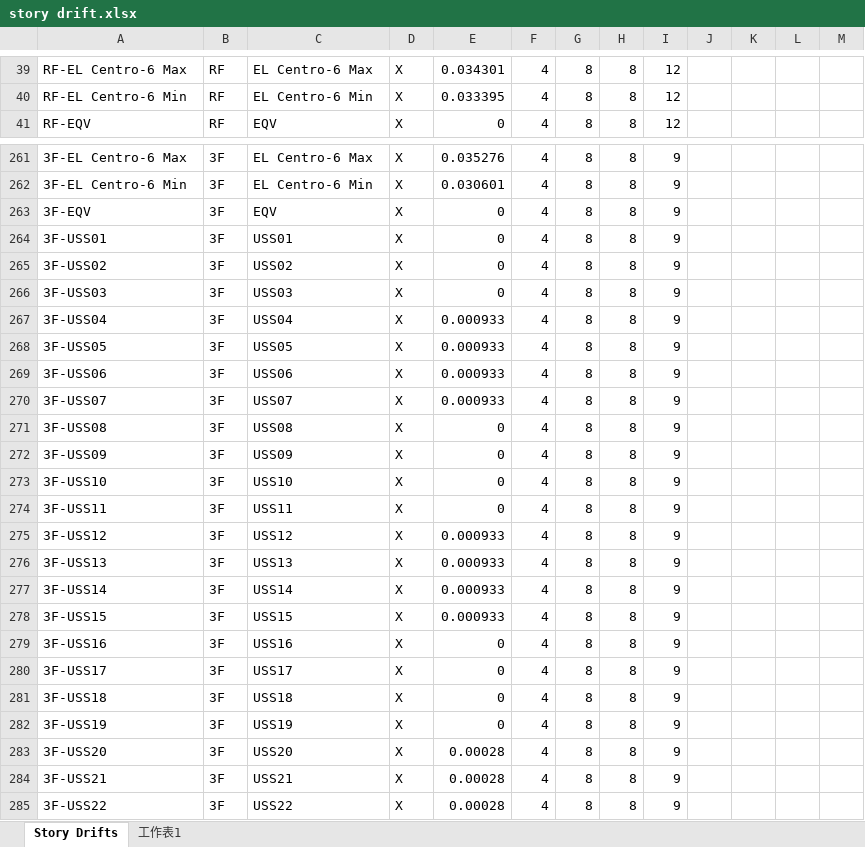
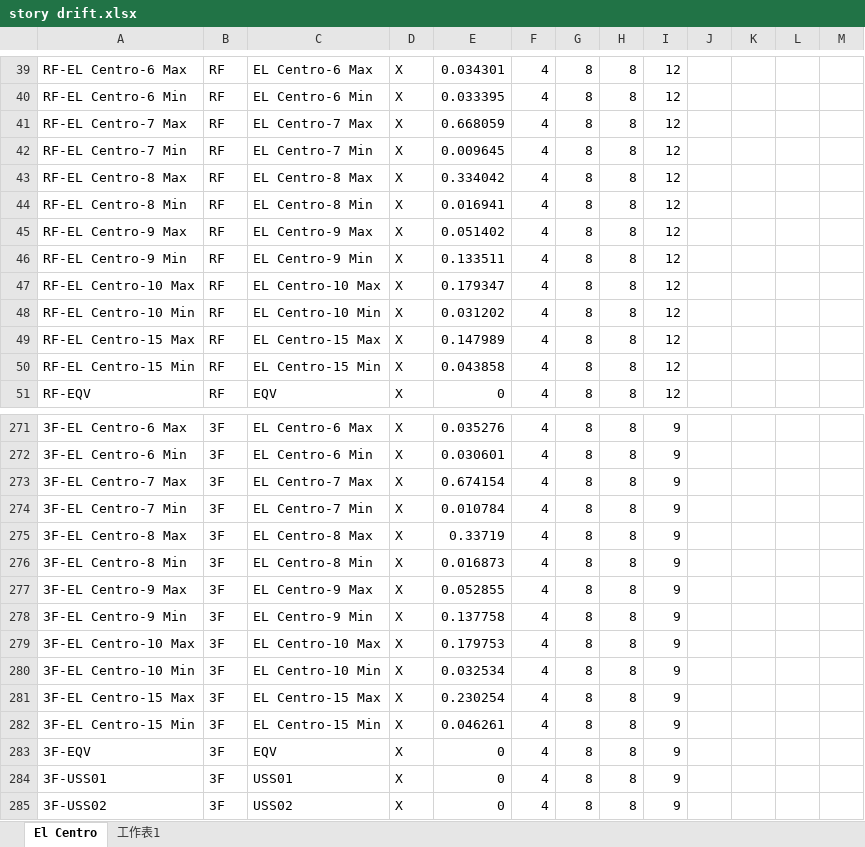
Before and after one commit to skyran1278/VbaProject, an Excel workbook: 20180126_SmartCut/Meeting/20190104 Meeting/story drift.xlsx, sheet El Centro, drawn as a sheet; only a part is shown, gaps mark what is left out; the shorter side is filled out with more unchanged rows; values as stored, in another font and other column widths than the file's, no borders; charts and pictures not drawn; rows hold the shown columns only; the diff covers the shown part only; the diff names each change by its address in the sheet, - before the commit and + after, or states it on an @@ line.

```diff
--- a/20180126_SmartCut/Meeting/20190104 Meeting/story drift.xlsx (sheet El Centro)
+++ b/20180126_SmartCut/Meeting/20190104 Meeting/story drift.xlsx (sheet El Centro)
-sheet tab: Story Drifts
+sheet tab: El Centro
+row 41: RF-EL Centro-7 Max | RF | EL Centro-7 Max | X | 0.668059 | 4 | 8 | 8 | 12
+row 42: RF-EL Centro-7 Min | RF | EL Centro-7 Min | X | 0.009645 | 4 | 8 | 8 | 12
+row 43: RF-EL Centro-8 Max | RF | EL Centro-8 Max | X | 0.334042 | 4 | 8 | 8 | 12
+row 44: RF-EL Centro-8 Min | RF | EL Centro-8 Min | X | 0.016941 | 4 | 8 | 8 | 12
+row 45: RF-EL Centro-9 Max | RF | EL Centro-9 Max | X | 0.051402 | 4 | 8 | 8 | 12
+row 46: RF-EL Centro-9 Min | RF | EL Centro-9 Min | X | 0.133511 | 4 | 8 | 8 | 12
+row 47: RF-EL Centro-10 Max | RF | EL Centro-10 Max | X | 0.179347 | 4 | 8 | 8 | 12
+row 48: RF-EL Centro-10 Min | RF | EL Centro-10 Min | X | 0.031202 | 4 | 8 | 8 | 12
+row 49: RF-EL Centro-15 Max | RF | EL Centro-15 Max | X | 0.147989 | 4 | 8 | 8 | 12
+row 50: RF-EL Centro-15 Min | RF | EL Centro-15 Min | X | 0.043858 | 4 | 8 | 8 | 12
+row 273: 3F-EL Centro-7 Max | 3F | EL Centro-7 Max | X | 0.674154 | 4 | 8 | 8 | 9
+row 274: 3F-EL Centro-7 Min | 3F | EL Centro-7 Min | X | 0.010784 | 4 | 8 | 8 | 9
+row 275: 3F-EL Centro-8 Max | 3F | EL Centro-8 Max | X | 0.33719 | 4 | 8 | 8 | 9
+row 276: 3F-EL Centro-8 Min | 3F | EL Centro-8 Min | X | 0.016873 | 4 | 8 | 8 | 9
+row 277: 3F-EL Centro-9 Max | 3F | EL Centro-9 Max | X | 0.052855 | 4 | 8 | 8 | 9
+row 278: 3F-EL Centro-9 Min | 3F | EL Centro-9 Min | X | 0.137758 | 4 | 8 | 8 | 9
+row 279: 3F-EL Centro-10 Max | 3F | EL Centro-10 Max | X | 0.179753 | 4 | 8 | 8 | 9
+row 280: 3F-EL Centro-10 Min | 3F | EL Centro-10 Min | X | 0.032534 | 4 | 8 | 8 | 9
+row 281: 3F-EL Centro-15 Max | 3F | EL Centro-15 Max | X | 0.230254 | 4 | 8 | 8 | 9
+row 282: 3F-EL Centro-15 Min | 3F | EL Centro-15 Min | X | 0.046261 | 4 | 8 | 8 | 9
```
Also changed, not shown: 10 added rows and 32 edited cells elsewhere in this sheet, formulas that keep their value, charts or pictures, 12 other files.
